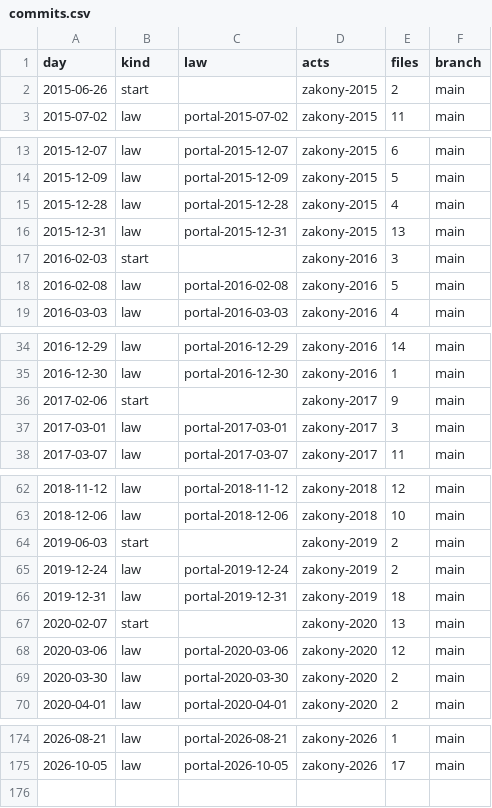
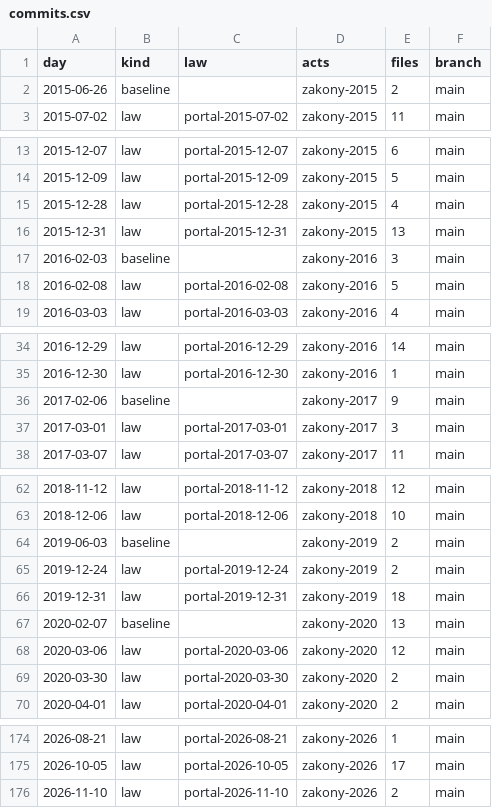
Before and after one commit to lexifina/russia-bashkortostan-law, a CSV file: data/commits.csv, drawn as a sheet; only a part is shown, gaps mark what is left out; the diff covers the shown part only.

Commit message:
Documentation, tables, tools and REPRODUCE.md
Appended 1 commits to 6ee98f35a3ea; corpus sha256 b33bdf2c6dd16c5667037139af01d0b330a848fad63737fd98898d05f64b34cc, data retrieved 2026-11-24.

Kind: documentation
Check: ru-pravo-bashkortostan-20261124T124930Z

```diff
--- a/data/commits.csv
+++ b/data/commits.csv
@@ -1,3 +1,3 @@
 day,kind,law,acts,files,branch
-2015-06-26,start,,zakony-2015,2,main
+2015-06-26,baseline,,zakony-2015,2,main
 2015-07-02,law,portal-2015-07-02,zakony-2015,11,main
@@ -16,3 +16,3 @@ day,kind,law,acts,files,branch
 2015-12-31,law,portal-2015-12-31,zakony-2015,13,main
-2016-02-03,start,,zakony-2016,3,main
+2016-02-03,baseline,,zakony-2016,3,main
 2016-02-08,law,portal-2016-02-08,zakony-2016,5,main
@@ -35,3 +35,3 @@ day,kind,law,acts,files,branch
 2016-12-30,law,portal-2016-12-30,zakony-2016,1,main
-2017-02-06,start,,zakony-2017,9,main
+2017-02-06,baseline,,zakony-2017,9,main
 2017-03-01,law,portal-2017-03-01,zakony-2017,3,main
@@ -63,6 +63,6 @@ day,kind,law,acts,files,branch
 2018-12-06,law,portal-2018-12-06,zakony-2018,10,main
-2019-06-03,start,,zakony-2019,2,main
+2019-06-03,baseline,,zakony-2019,2,main
 2019-12-24,law,portal-2019-12-24,zakony-2019,2,main
 2019-12-31,law,portal-2019-12-31,zakony-2019,18,main
-2020-02-07,start,,zakony-2020,13,main
+2020-02-07,baseline,,zakony-2020,13,main
 2020-03-06,law,portal-2020-03-06,zakony-2020,12,main
@@ -175 +175,2 @@ day,kind,law,acts,files,branch
 2026-10-05,law,portal-2026-10-05,zakony-2026,17,main
+2026-11-10,law,portal-2026-11-10,zakony-2026,2,main
```
Also changed, not shown: 7 edited cells elsewhere in this file, data/laws.csv, 26 other files.
